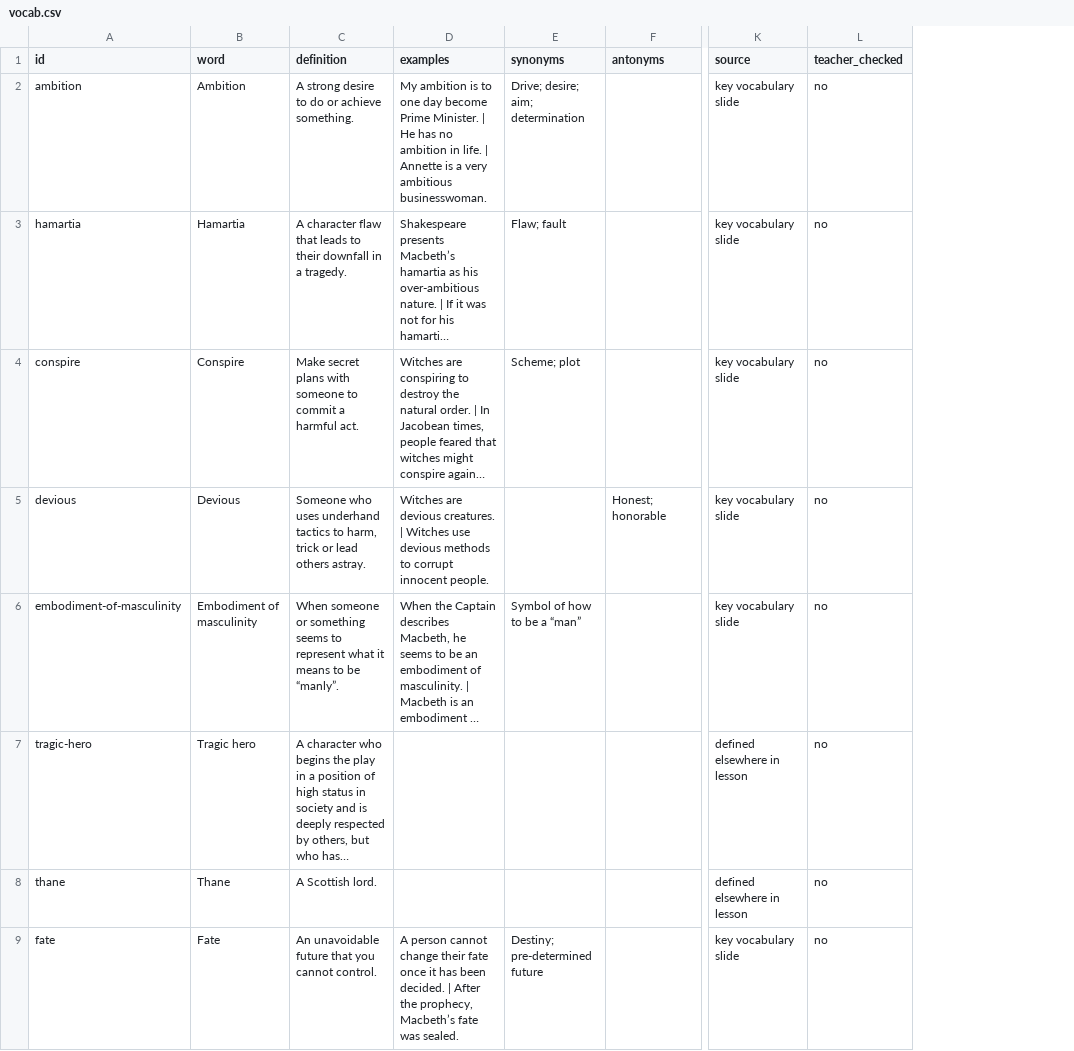
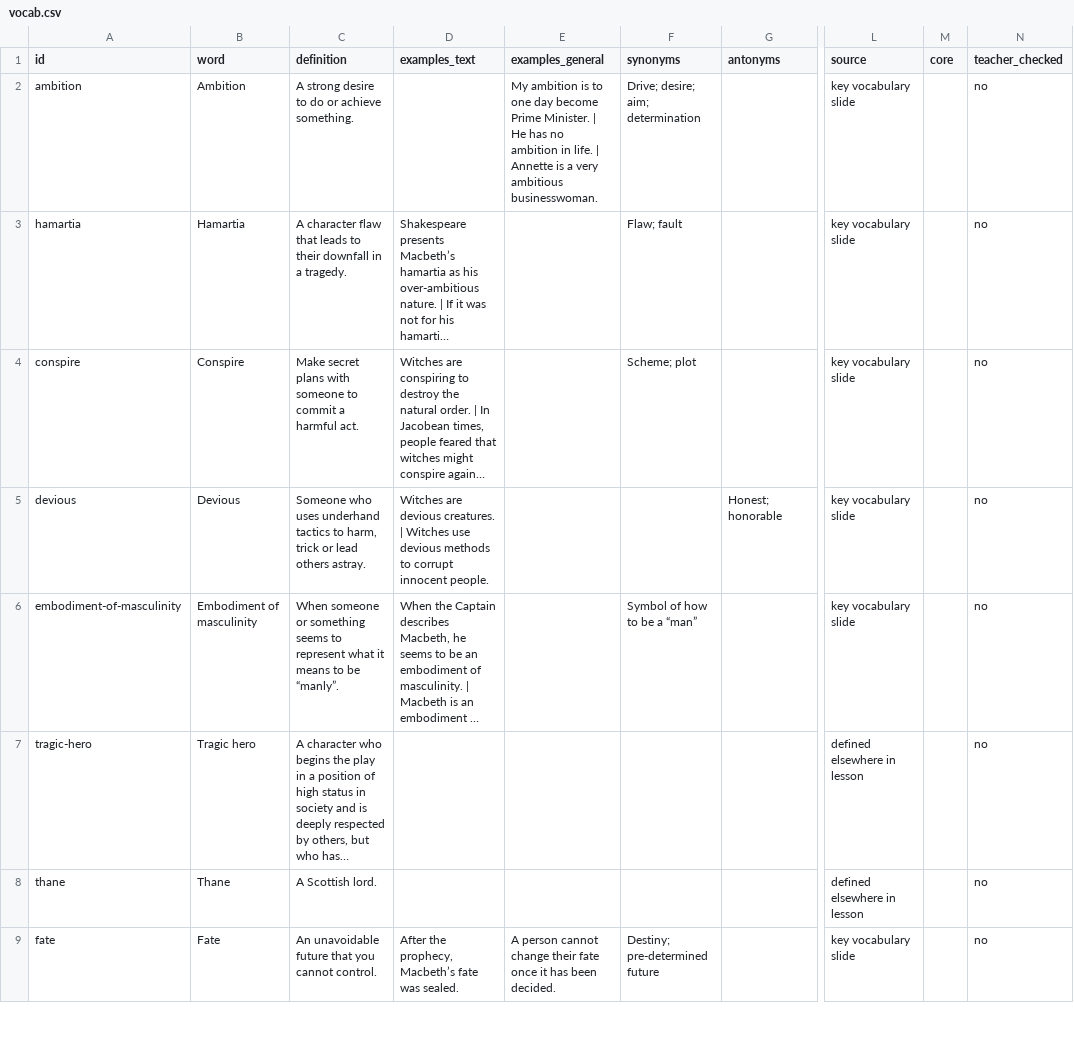
Before and after one commit to gca-revise/gca-revise.github.io, a CSV file: vocab.csv, drawn as a sheet; only a part is shown, gaps mark what is left out; long unchanged cells end in …; the diff covers the shown part only; the diff names each change by its address in the sheet, - before the commit and + after, or states it on an @@ line.

```diff
--- a/vocab.csv
+++ b/vocab.csv
+column E (examples_general), rows 2-9: My ambition is to one day become Prime Minister. | He has no ambition in life. | Annette is a very ambitious businesswoman. |  |  |  |  |  |  | A person cannot change their fate once it has been decided.
+column M (core), empty
-D1: examples
+D1: examples_text
-D2 (examples_text): My ambition is to one day become Prime Minister. | He has no ambition in life. | Annette is a very ambitious businesswoman.
+D2 (examples_text): (empty)
-D9 (examples_text): A person cannot change their fate once it has been decided. | After the…
+D9 (examples_text): After the…
```
Also changed, not shown: 2 added rows, 2 removed rows and 14 edited cells elsewhere in this file, quotes.csv, 2 other files.
